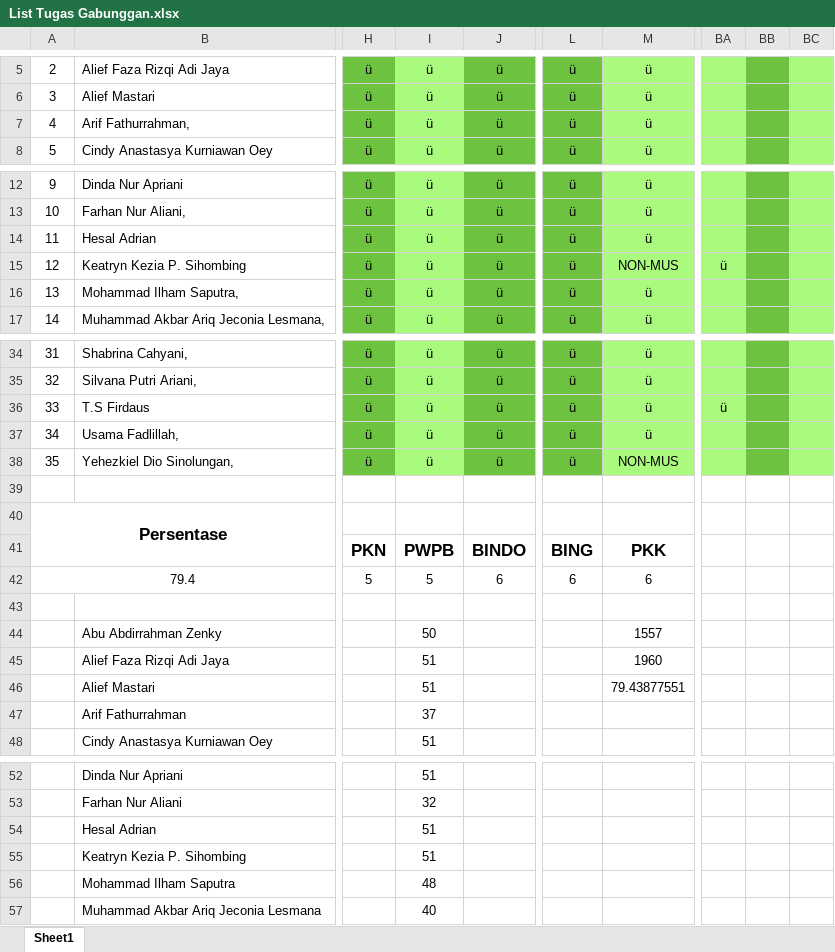
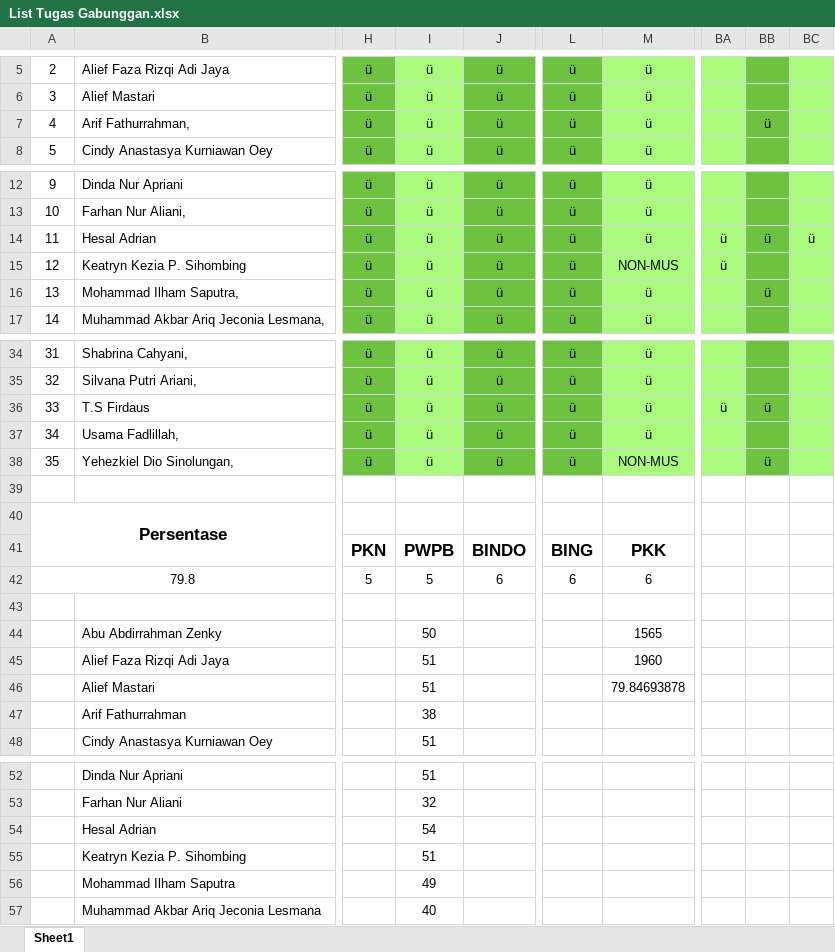
Before and after one commit to NotHydra/rpl-school-web-report, an Excel workbook: Excel/List Tugas Gabunggan.xlsx, sheet Sheet1, drawn as a sheet; only a part is shown, gaps mark what is left out; values as stored, in another font and other column widths than the file's, no borders; conditional formats not drawn; the diff covers the shown part only; the diff names each change by its address in the sheet, - before the commit and + after, or states it on an @@ line.

```diff
--- a/Excel/List Tugas Gabunggan.xlsx (sheet Sheet1)
+++ b/Excel/List Tugas Gabunggan.xlsx (sheet Sheet1)
-BB7: (empty)
+BB7: ü
-BA14: (empty)
+BA14: ü
-BB14: (empty)
+BB14: ü
-BC14: (empty)
+BC14: ü
-BB16: (empty)
+BB16: ü
-BB36: (empty)
+BB36: ü
-BB38: (empty)
+BB38: ü
-A42: 79.4
+A42: 79.8
-M44: 1557
+M44: 1565
-M46: 79.43877551
+M46: 79.84693878
-I47: 37
+I47: 38
-I54: 51
+I54: 54
-I56: 48
+I56: 49
```
Also changed, not shown: 4 edited cells elsewhere in this sheet, Excel/Bulanan/Excel/List Tugas Bulanan Ke-1 (26 Juli 2021 - 29 Agustus 2021).xlsx, Excel/Bulanan/Excel/List Tugas Bulanan Ke-2 (30 Juli 2021 - 27 September 2021).xlsx, 14 other files.
